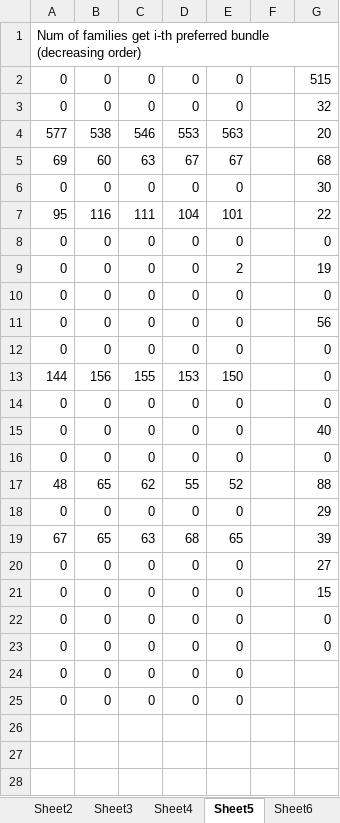
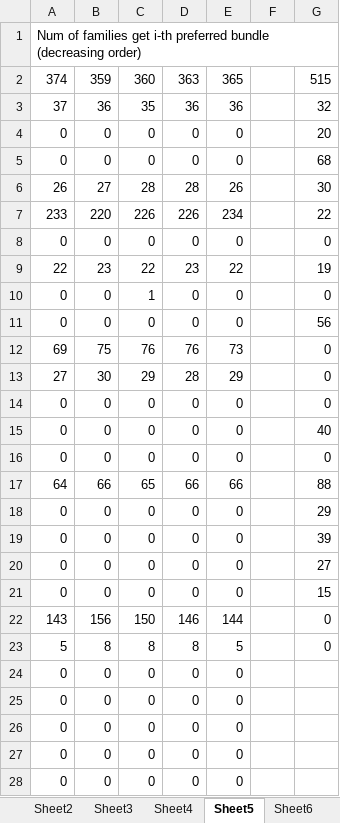
Before and after one commit to nhhai196/Ticket-Reassignment, an Excel workbook: outputs-card-1000-families.xlsx, sheet Sheet5, drawn as a sheet; values as stored, in another font and other column widths than the file's, no borders; removed rows and columns are numbered as before the commit, all else as after; the diff names each change by its address in the sheet, - before the commit and + after, or states it on an @@ line.

```diff
--- a/outputs-card-1000-families.xlsx (sheet Sheet5)
+++ b/outputs-card-1000-families.xlsx (sheet Sheet5)
-row 2: 0 | 0 | 0 | 0 | 0 |  | 515
+row 2: 374 | 359 | 360 | 363 | 365 |  | 515
+row 3: 37 | 36 | 35 | 36 | 36 |  | 32
-G4: 32
+G4: 20
-row 4: 577 | 538 | 546 | 553 | 563 |  | 20
-row 5: 69 | 60 | 63 | 67 | 67 |  | 68
-G5: 30
+G5: 68
-row 7: 95 | 116 | 111 | 104 | 101 |  | 22
+row 6: 26 | 27 | 28 | 28 | 26 |  | 30
+row 7: 233 | 220 | 226 | 226 | 234 |  | 22
-row 9: 0 | 0 | 0 | 0 | 2 |  | 19
+row 9: 22 | 23 | 22 | 23 | 22 |  | 19
-C10: 0
+C10: 1
-row 12: 0 | 0 | 0 | 0 | 0 |  | 0
-row 13: 144 | 156 | 155 | 153 | 150 |  | 0
+row 12: 69 | 75 | 76 | 76 | 73 |  | 0
+row 13: 27 | 30 | 29 | 28 | 29 |  | 0
-row 17: 48 | 65 | 62 | 55 | 52 |  | 88
+row 17: 64 | 66 | 65 | 66 | 66 |  | 88
-row 19: 67 | 65 | 63 | 68 | 65 |  | 39
+row 19: 0 | 0 | 0 | 0 | 0 |  | 39
+row 22: 143 | 156 | 150 | 146 | 144 |  | 0
+row 23: 5 | 8 | 8 | 8 | 5 |  | 0
-G24:G25: 0
+G24:G25: (empty)
+row 26: 0 | 0 | 0 | 0 | 0
```
Also changed, not shown: sheet Sheet1, sheet Sheet2, sheet Sheet6, sheet Sheet3, sheet Sheet4, sheet Sheet8, 1 more sheet, 5 other files.
